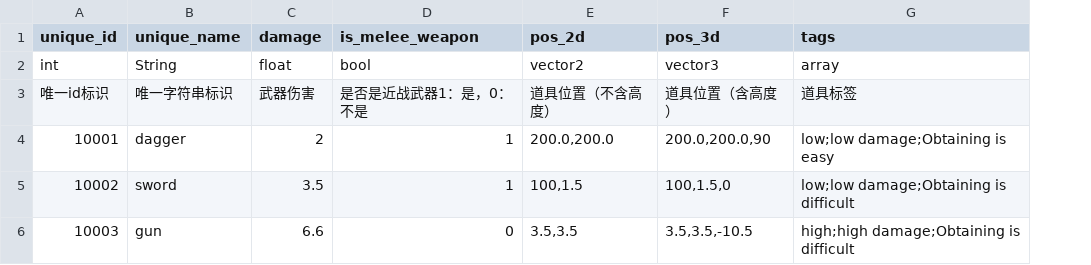
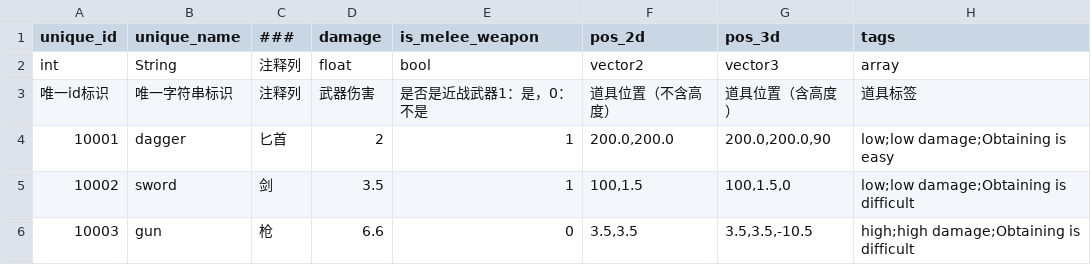
Before and after one commit to TTPRE/ConfigTableCSV, a CSV file: example/config_table/prop_info/prop_info.csv, drawn as a sheet; the diff names each change by its address in the sheet, - before the commit and + after, or states it on an @@ line.

```diff
--- a/example/config_table/prop_info/prop_info.csv
+++ b/example/config_table/prop_info/prop_info.csv
+column C (###), rows 2-6: 注释列 | 注释列 | 匕首 | 剑 | 枪
```
Also changed, not shown: 5 other files.
